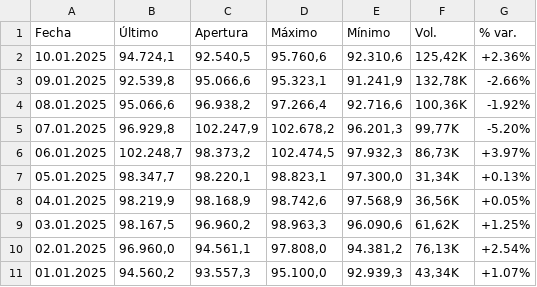
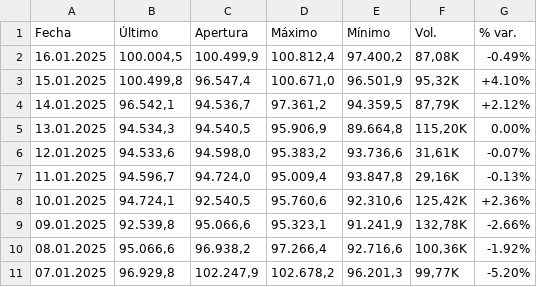
Before and after one commit to FelicianoRN01/SAA, a CSV file: bitcoin.csv, drawn as a sheet; only a part is shown; the shorter side is filled out with more unchanged rows.

```diff
--- a/bitcoin.csv
+++ b/bitcoin.csv
@@ -1,2 +1,8 @@
 "Fecha","Último","Apertura","Máximo","Mínimo","Vol.","% var."
+"16.01.2025","100.004,5","100.499,9","100.812,4","97.400,2","87,08K","-0.49%"
+"15.01.2025","100.499,8","96.547,4","100.671,0","96.501,9","95,32K","+4.10%"
+"14.01.2025","96.542,1","94.536,7","97.361,2","94.359,5","87,79K","+2.12%"
+"13.01.2025","94.534,3","94.540,5","95.906,9","89.664,8","115,20K","0.00%"
+"12.01.2025","94.533,6","94.598,0","95.383,2","93.736,6","31,61K","-0.07%"
+"11.01.2025","94.596,7","94.724,0","95.009,4","93.847,8","29,16K","-0.13%"
 "10.01.2025","94.724,1","92.540,5","95.760,6","92.310,6","125,42K","+2.36%"
```
Also changed, not shown: 2 other files.
